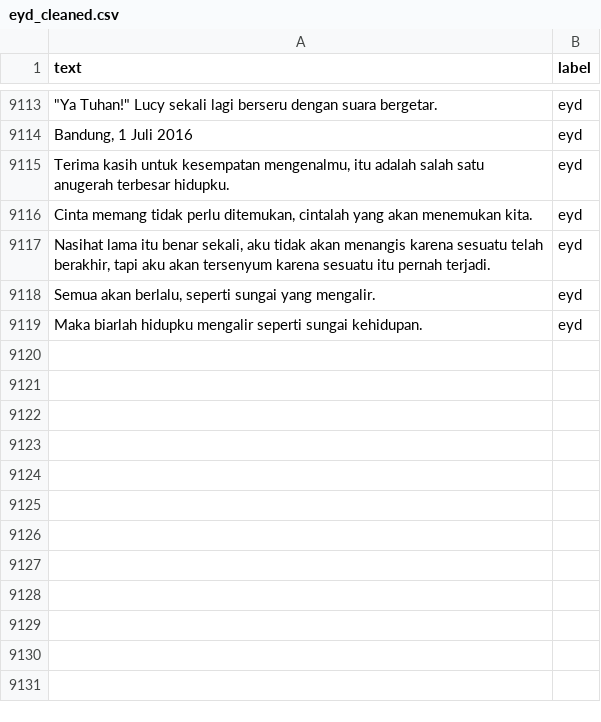
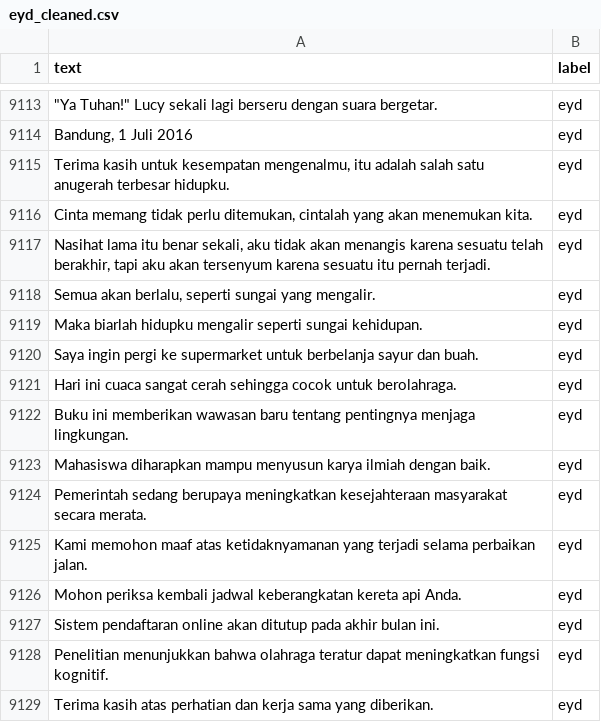
Before and after one commit to kenwillg/Socioliguistics-Classification-Bahasa-Indonesia, a CSV file: cleaned-data/eyd_cleaned.csv, drawn as a sheet; only a part is shown, gaps mark what is left out; the diff names each change by its address in the sheet, - before the commit and + after, or states it on an @@ line.

```diff
--- a/cleaned-data/eyd_cleaned.csv
+++ b/cleaned-data/eyd_cleaned.csv
+row 9120: Saya ingin pergi ke supermarket untuk berbelanja sayur dan buah. | eyd
+row 9121: Hari ini cuaca sangat cerah sehingga cocok untuk berolahraga. | eyd
+row 9122: Buku ini memberikan wawasan baru tentang pentingnya menjaga lingkungan. | eyd
+row 9123: Mahasiswa diharapkan mampu menyusun karya ilmiah dengan baik. | eyd
+row 9124: Pemerintah sedang berupaya meningkatkan kesejahteraan masyarakat secara merata. | eyd
+row 9125: Kami memohon maaf atas ketidaknyamanan yang terjadi selama perbaikan jalan. | eyd
+row 9126: Mohon periksa kembali jadwal keberangkatan kereta api Anda. | eyd
+row 9127: Sistem pendaftaran online akan ditutup pada akhir bulan ini. | eyd
+row 9128: Penelitian menunjukkan bahwa olahraga teratur dapat meningkatkan fungsi kognitif. | eyd
+row 9129: Terima kasih atas perhatian dan kerja sama yang diberikan. | eyd
```
Also changed, not shown: 2 other files.
